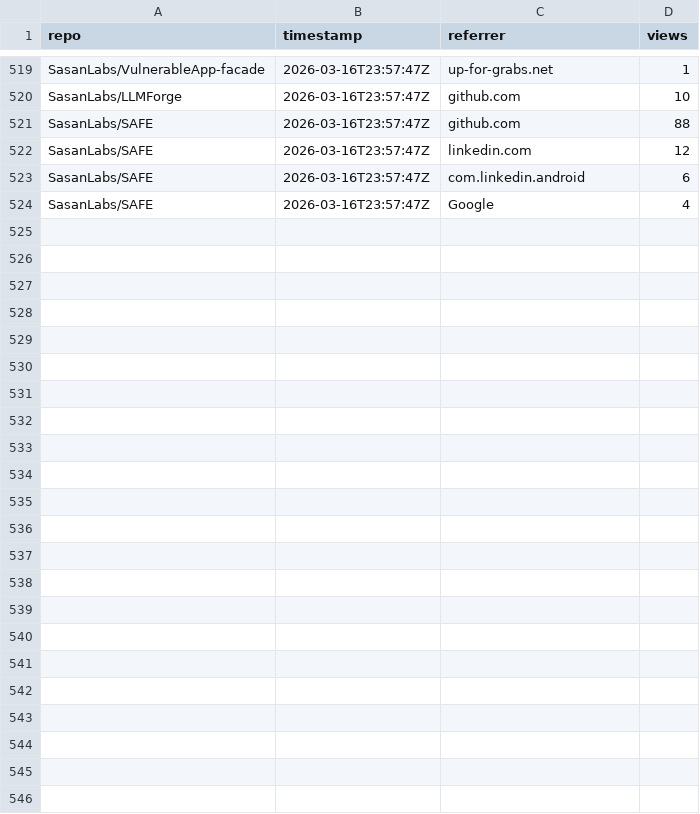
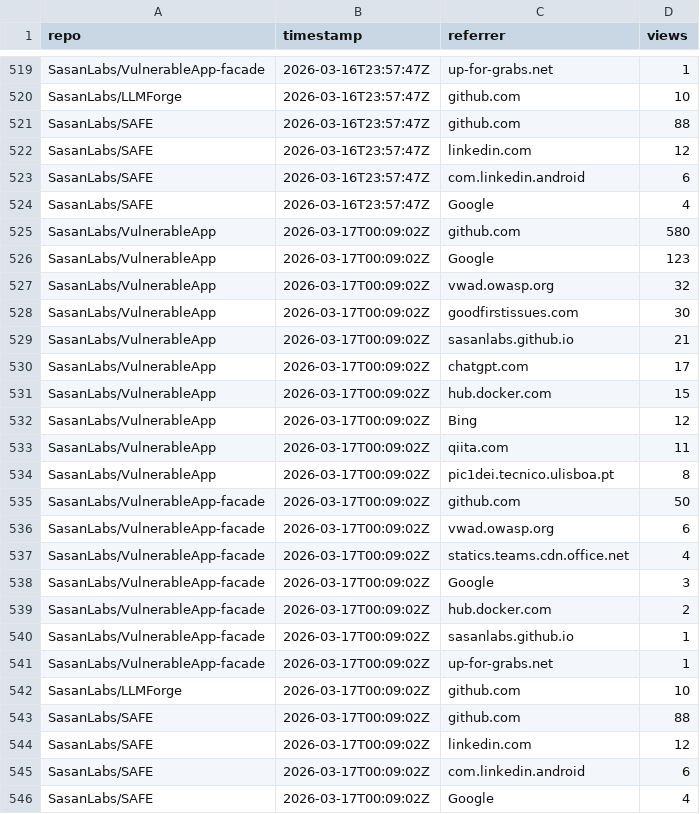
Before and after one commit to SasanLabs/VulnerableApp, a CSV file: metrics/referrers.csv, drawn as a sheet; only a part is shown, gaps mark what is left out.

Commit message:
Update multi-repo traffic metrics (2026-03-17T00:09:06Z)

```diff
--- a/metrics/referrers.csv
+++ b/metrics/referrers.csv
@@ -524 +524,23 @@ SasanLabs/SAFE,2026-03-16T23:57:47Z,com.linkedin.android,6
 SasanLabs/SAFE,2026-03-16T23:57:47Z,Google,4
+SasanLabs/VulnerableApp,2026-03-17T00:09:02Z,github.com,580
+SasanLabs/VulnerableApp,2026-03-17T00:09:02Z,Google,123
+SasanLabs/VulnerableApp,2026-03-17T00:09:02Z,vwad.owasp.org,32
+SasanLabs/VulnerableApp,2026-03-17T00:09:02Z,goodfirstissues.com,30
+SasanLabs/VulnerableApp,2026-03-17T00:09:02Z,sasanlabs.github.io,21
+SasanLabs/VulnerableApp,2026-03-17T00:09:02Z,chatgpt.com,17
+SasanLabs/VulnerableApp,2026-03-17T00:09:02Z,hub.docker.com,15
+SasanLabs/VulnerableApp,2026-03-17T00:09:02Z,Bing,12
+SasanLabs/VulnerableApp,2026-03-17T00:09:02Z,qiita.com,11
+SasanLabs/VulnerableApp,2026-03-17T00:09:02Z,pic1dei.tecnico.ulisboa.pt,8
+SasanLabs/VulnerableApp-facade,2026-03-17T00:09:02Z,github.com,50
+SasanLabs/VulnerableApp-facade,2026-03-17T00:09:02Z,vwad.owasp.org,6
+SasanLabs/VulnerableApp-facade,2026-03-17T00:09:02Z,statics.teams.cdn.office.net,4
+SasanLabs/VulnerableApp-facade,2026-03-17T00:09:02Z,Google,3
+SasanLabs/VulnerableApp-facade,2026-03-17T00:09:02Z,hub.docker.com,2
+SasanLabs/VulnerableApp-facade,2026-03-17T00:09:02Z,sasanlabs.github.io,1
+SasanLabs/VulnerableApp-facade,2026-03-17T00:09:02Z,up-for-grabs.net,1
+SasanLabs/LLMForge,2026-03-17T00:09:02Z,github.com,10
+SasanLabs/SAFE,2026-03-17T00:09:02Z,github.com,88
+SasanLabs/SAFE,2026-03-17T00:09:02Z,linkedin.com,12
+SasanLabs/SAFE,2026-03-17T00:09:02Z,com.linkedin.android,6
+SasanLabs/SAFE,2026-03-17T00:09:02Z,Google,4
```
Also changed, not shown: metrics/docker.csv, metrics/traffic.csv.
